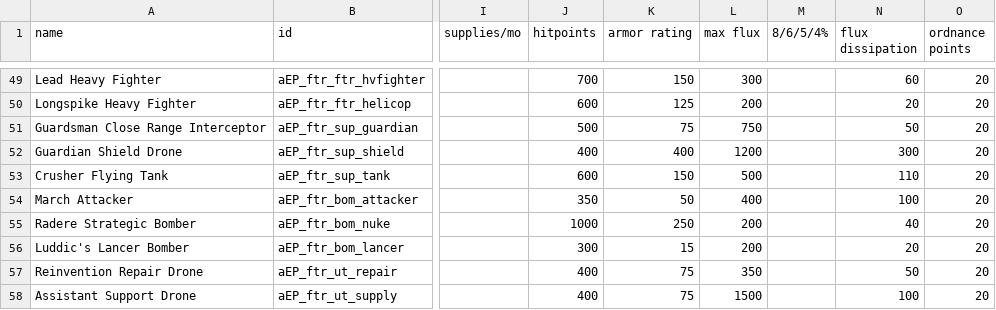
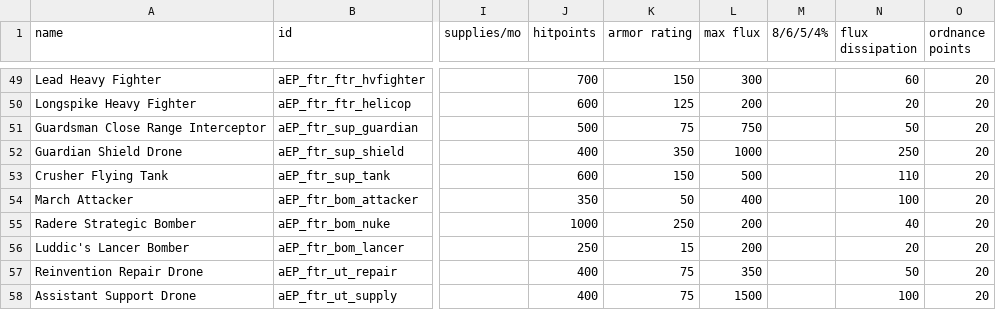
Before and after one commit to a111164i/FSF_MilitaryCompany, a CSV file: data/hulls/ship_data.csv, drawn as a sheet; only a part is shown, gaps mark what is left out; the diff names each change by its address in the sheet, - before the commit and + after, or states it on an @@ line.

Commit message:
4.8rc5 p 1: fix a clash in drone AI nerf system range of Swell

```diff
--- a/data/hulls/ship_data.csv
+++ b/data/hulls/ship_data.csv
-K52 (armor rating): 400
+K52 (armor rating): 350
-L52 (max flux): 1200
+L52 (max flux): 1000
-N52 (flux dissipation): 300
+N52 (flux dissipation): 250
-J56 (hitpoints): 300
+J56 (hitpoints): 250
```
Also changed, not shown: data/hulls/wing_data.csv, 7 other files.
